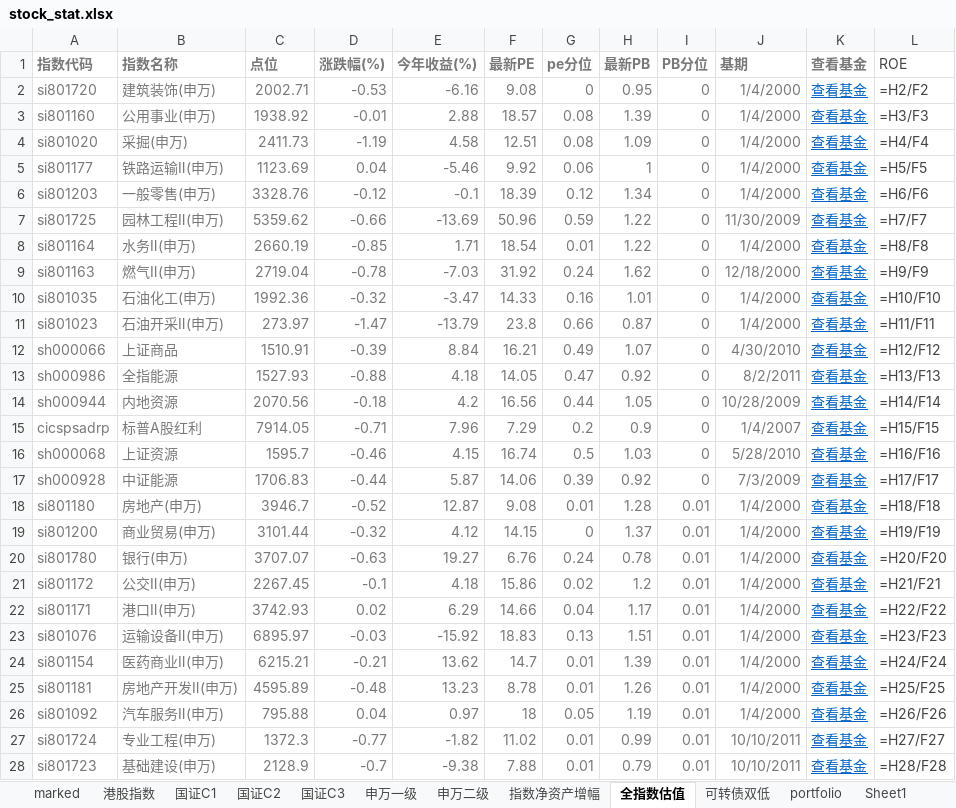
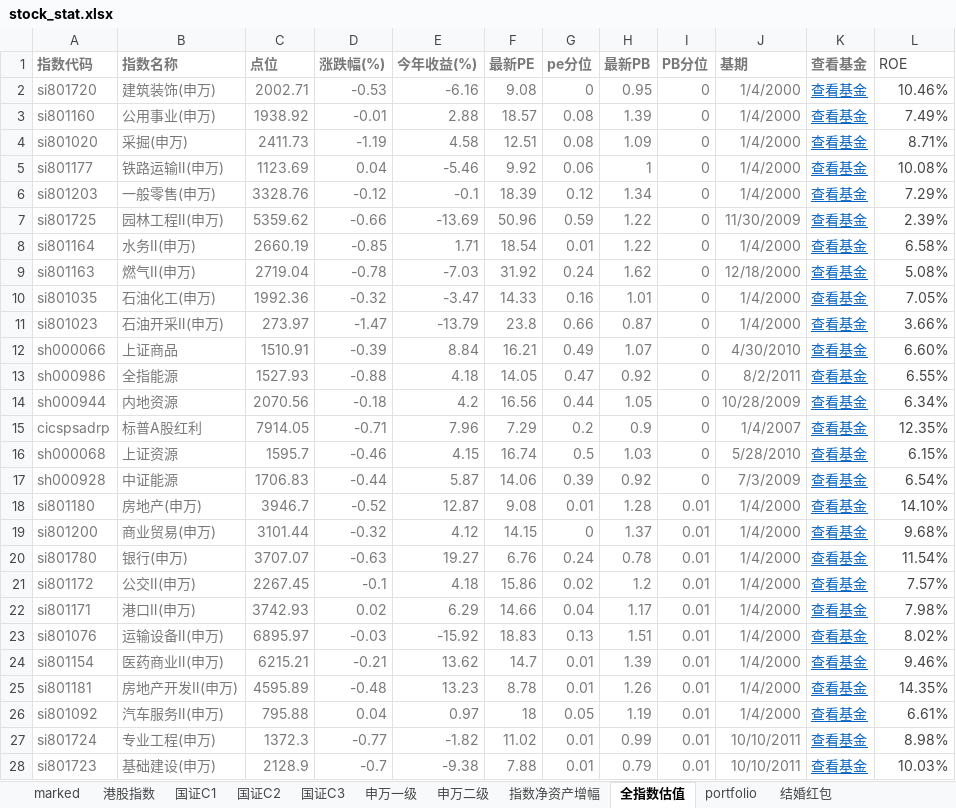
Before and after one commit to brettren/lixinren, an Excel workbook: stock_stat.xlsx, sheet 全指数估值, drawn as a sheet; only a part is shown; values as stored, in another font and other column widths than the file's, no borders; formulas without a stored value are shown as written; conditional formats not drawn; the diff covers the shown part only; the diff names each change by its address in the sheet, - before the commit and + after, or states it on an @@ line.

```diff
--- a/stock_stat.xlsx (sheet 全指数估值)
+++ b/stock_stat.xlsx (sheet 全指数估值)
-sheet tab: Sheet1
+sheet tab: 结婚红包
-sheet tab: 可转债双低
-L2 (ROE): =H2/F2
+L2 (ROE): 10.46%
-L3 (ROE): =H3/F3
+L3 (ROE): 7.49%
-L4 (ROE): =H4/F4
+L4 (ROE): 8.71%
-L5 (ROE): =H5/F5
+L5 (ROE): 10.08%
-L6 (ROE): =H6/F6
+L6 (ROE): 7.29%
-L7 (ROE): =H7/F7
+L7 (ROE): 2.39%
-L8 (ROE): =H8/F8
+L8 (ROE): 6.58%
-L9 (ROE): =H9/F9
+L9 (ROE): 5.08%
-L10 (ROE): =H10/F10
+L10 (ROE): 7.05%
-L11 (ROE): =H11/F11
+L11 (ROE): 3.66%
-L12 (ROE): =H12/F12
+L12 (ROE): 6.60%
-L13 (ROE): =H13/F13
+L13 (ROE): 6.55%
-L14 (ROE): =H14/F14
+L14 (ROE): 6.34%
-L15 (ROE): =H15/F15
+L15 (ROE): 12.35%
-L16 (ROE): =H16/F16
+L16 (ROE): 6.15%
-L17 (ROE): =H17/F17
+L17 (ROE): 6.54%
-L18 (ROE): =H18/F18
+L18 (ROE): 14.10%
-L19 (ROE): =H19/F19
+L19 (ROE): 9.68%
-L20 (ROE): =H20/F20
+L20 (ROE): 11.54%
-L21 (ROE): =H21/F21
+L21 (ROE): 7.57%
-L22 (ROE): =H22/F22
+L22 (ROE): 7.98%
-L23 (ROE): =H23/F23
+L23 (ROE): 8.02%
-L24 (ROE): =H24/F24
+L24 (ROE): 9.46%
-L25 (ROE): =H25/F25
+L25 (ROE): 14.35%
-L26 (ROE): =H26/F26
+L26 (ROE): 6.61%
-L27 (ROE): =H27/F27
+L27 (ROE): 8.98%
-L28 (ROE): =H28/F28
+L28 (ROE): 10.03%
```
Also changed, not shown: 330 edited cells elsewhere in this sheet, sheet marked, sheet 国证C3, sheet 指数净资产增幅, sheet 国证C2, sheet portfolio, sheet 港股指数, 4 more sheets, charts or pictures, 5 other files.
